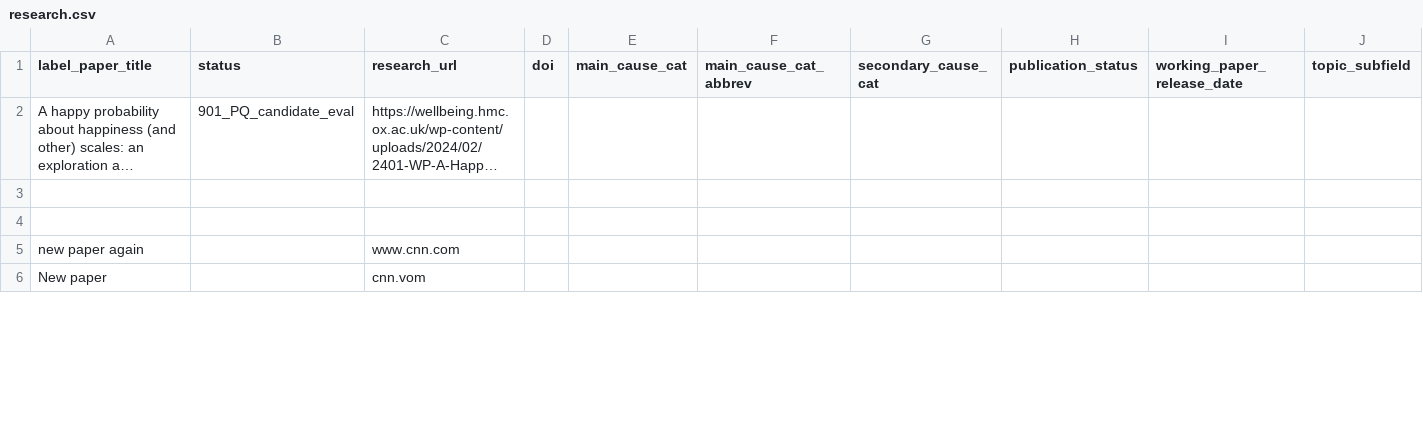
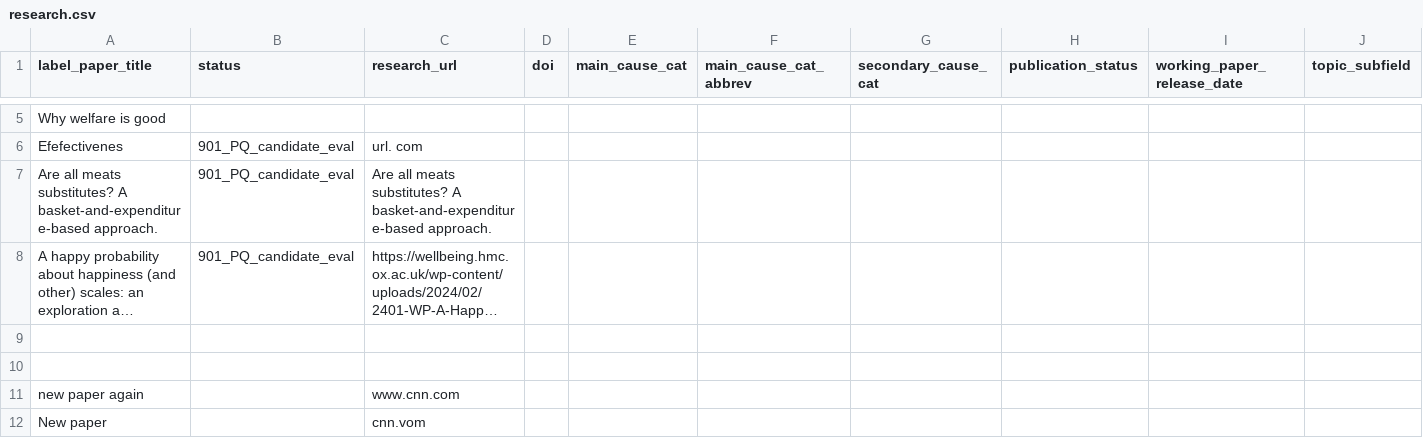
Before and after one commit to unjournal/unjournaldata, a CSV file: data/research.csv, drawn as a sheet; only a part is shown, gaps mark what is left out; long unchanged cells end in …; rows hold the shown columns only; the diff covers the shown part only; the diff names each change by its address in the sheet, - before the commit and + after, or states it on an @@ line.

```diff
--- a/data/research.csv
+++ b/data/research.csv
+row 5: Why welfare is good
+row 6: Efefectivenes | 901_PQ_candidate_eval | url. com
+row 7: Are all meats substitutes? A basket‐and‐expenditure‐based approach. | 901_PQ_candidate_eval | Are all meats substitutes? A basket‐and‐expenditure‐based approach.
```
Also changed, not shown: 3 added rows and 2 edited cells elsewhere in this file.
